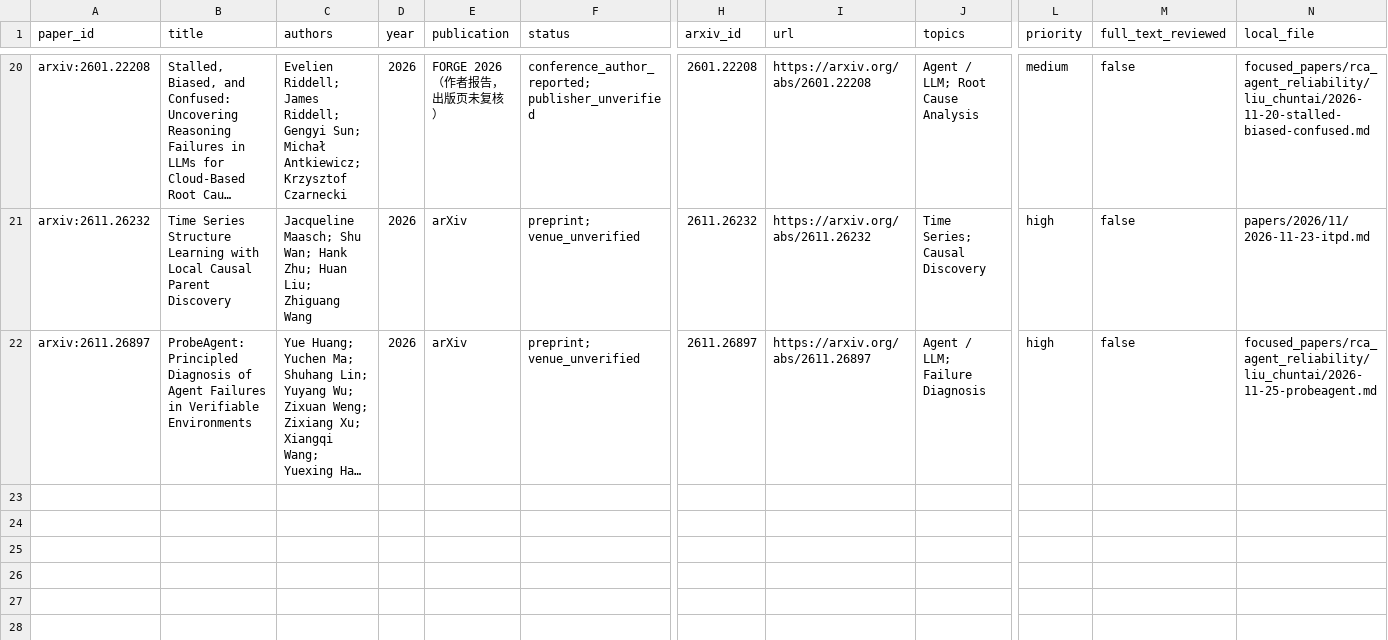
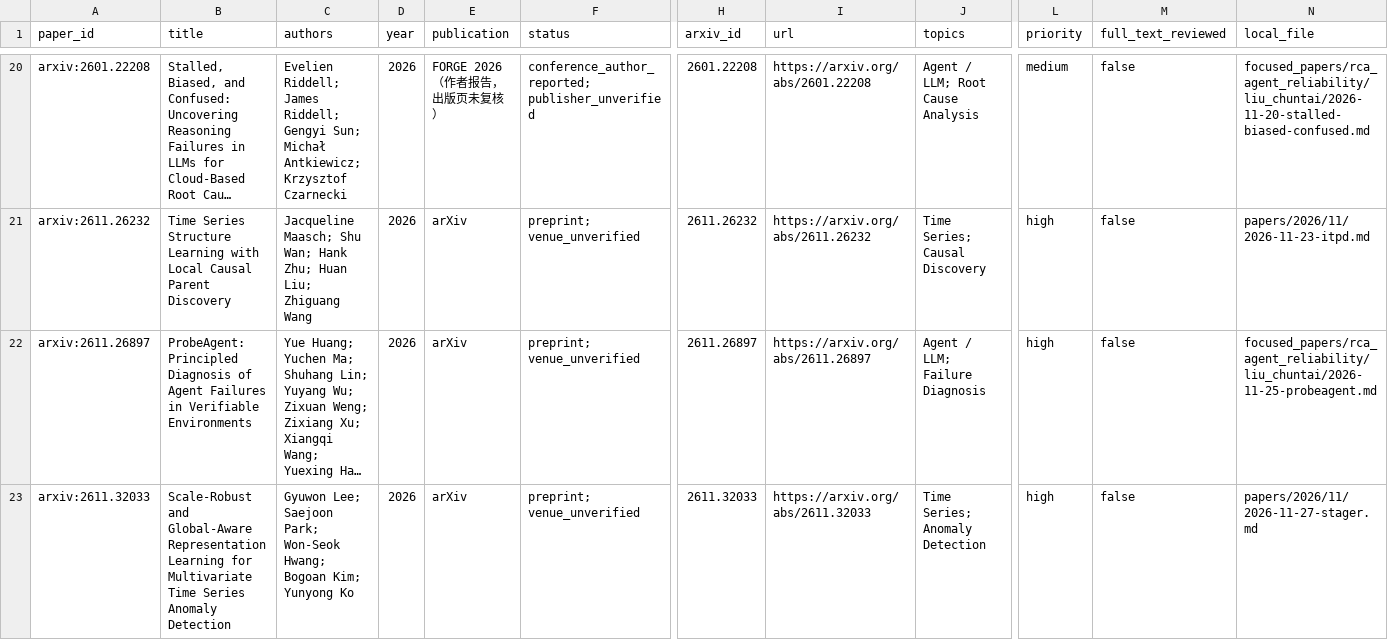
Before and after one commit to lll808572/Research-Paper-Tracker, a CSV file: indexes/papers.csv, drawn as a sheet; only a part is shown, gaps mark what is left out; long unchanged cells end in …; rows hold the shown columns only; the diff names each change by its address in the sheet, - before the commit and + after, or states it on an @@ line.

Commit message:
周五检索收录 STAGER 多尺度异常检测论文

```diff
--- a/indexes/papers.csv
+++ b/indexes/papers.csv
+row 23: arxiv:2611.32033 | Scale-Robust and Global-Aware Representation Learning for Multivariate Time Series Anomaly Detection | Gyuwon Lee; Saejoon Park; Won-Seok Hwang; Bogoan Kim; Yunyong Ko | 2026 | arXiv | preprint; venue_unverified | 2611.32033 | https://arxiv.org/abs/2611.32033 | Time Series; Anomaly Detection | high | false | papers/2026/11/2026-11-27-stager.md
```
Also changed, not shown: 5 other files.
